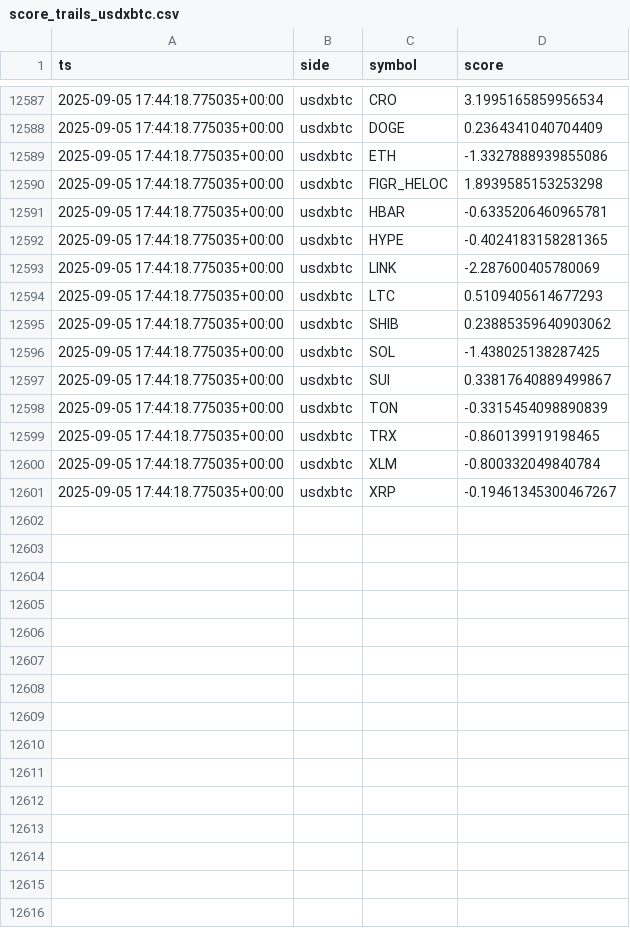
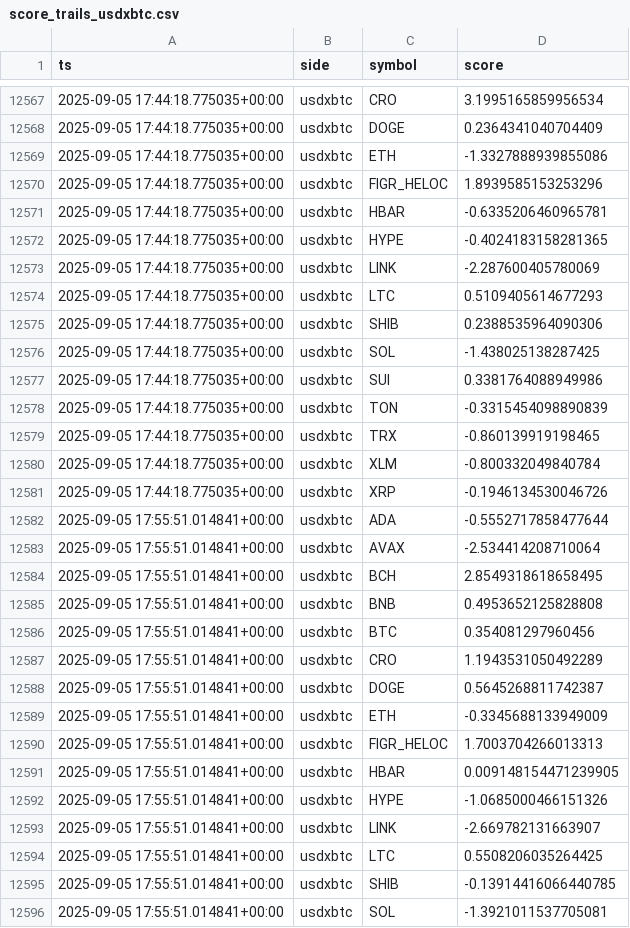
Before and after one commit to kagayakumirai/largecap-watch, a CSV file: data/score_trails_usdxbtc.csv, drawn as a sheet; only a part is shown, gaps mark what is left out; the diff covers the shown part only.

```diff
--- a/data/score_trails_usdxbtc.csv
+++ b/data/score_trails_usdxbtc.csv
@@ -12589,3 +12569,3 @@ ts,side,symbol,score
 2025-09-05 17:44:18.775035+00:00,usdxbtc,ETH,-1.3327888939855086
-2025-09-05 17:44:18.775035+00:00,usdxbtc,FIGR_HELOC,1.8939585153253298
+2025-09-05 17:44:18.775035+00:00,usdxbtc,FIGR_HELOC,1.8939585153253296
 2025-09-05 17:44:18.775035+00:00,usdxbtc,HBAR,-0.6335206460965781
@@ -12594,5 +12574,5 @@ ts,side,symbol,score
 2025-09-05 17:44:18.775035+00:00,usdxbtc,LTC,0.5109405614677293
-2025-09-05 17:44:18.775035+00:00,usdxbtc,SHIB,0.23885359640903062
+2025-09-05 17:44:18.775035+00:00,usdxbtc,SHIB,0.2388535964090306
 2025-09-05 17:44:18.775035+00:00,usdxbtc,SOL,-1.438025138287425
-2025-09-05 17:44:18.775035+00:00,usdxbtc,SUI,0.33817640889499867
+2025-09-05 17:44:18.775035+00:00,usdxbtc,SUI,0.3381764088949986
 2025-09-05 17:44:18.775035+00:00,usdxbtc,TON,-0.3315454098890839
@@ -12600,2 +12580,17 @@ ts,side,symbol,score
 2025-09-05 17:44:18.775035+00:00,usdxbtc,XLM,-0.800332049840784
-2025-09-05 17:44:18.775035+00:00,usdxbtc,XRP,-0.19461345300467267
+2025-09-05 17:44:18.775035+00:00,usdxbtc,XRP,-0.1946134530046726
+2025-09-05 17:55:51.014841+00:00,usdxbtc,ADA,-0.5552717858477644
+2025-09-05 17:55:51.014841+00:00,usdxbtc,AVAX,-2.534414208710064
+2025-09-05 17:55:51.014841+00:00,usdxbtc,BCH,2.8549318618658495
+2025-09-05 17:55:51.014841+00:00,usdxbtc,BNB,0.4953652125828808
+2025-09-05 17:55:51.014841+00:00,usdxbtc,BTC,0.354081297960456
+2025-09-05 17:55:51.014841+00:00,usdxbtc,CRO,1.1943531050492289
+2025-09-05 17:55:51.014841+00:00,usdxbtc,DOGE,0.5645268811742387
+2025-09-05 17:55:51.014841+00:00,usdxbtc,ETH,-0.3345688133949009
+2025-09-05 17:55:51.014841+00:00,usdxbtc,FIGR_HELOC,1.7003704266013313
+2025-09-05 17:55:51.014841+00:00,usdxbtc,HBAR,0.009148154471239905
+2025-09-05 17:55:51.014841+00:00,usdxbtc,HYPE,-1.0685000466151326
+2025-09-05 17:55:51.014841+00:00,usdxbtc,LINK,-2.669782131663907
+2025-09-05 17:55:51.014841+00:00,usdxbtc,LTC,0.5508206035264425
+2025-09-05 17:55:51.014841+00:00,usdxbtc,SHIB,-0.13914416066440785
+2025-09-05 17:55:51.014841+00:00,usdxbtc,SOL,-1.3921011537705081
```
Also changed, not shown: 5 added rows, 20 removed rows and 1 edited cell elsewhere in this file, data/largecap_compare.csv, data/largecap_strength.csv, 10 other files.
